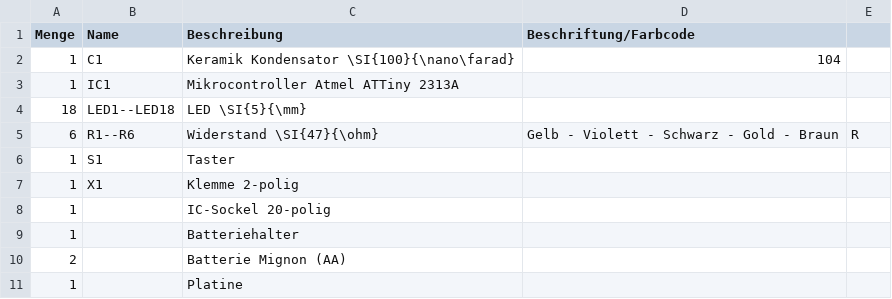
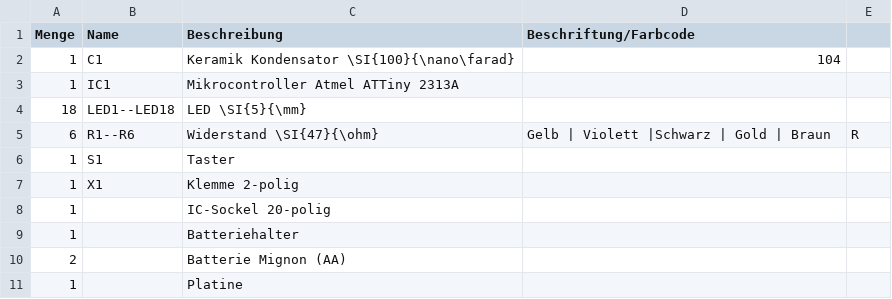
Before and after one commit to Binary-Kitchen/SolderingTutorial, a CSV file: HeartDIP/manual/configuration/de_parts.csv, drawn as a sheet.

```diff
--- a/HeartDIP/manual/configuration/de_parts.csv
+++ b/HeartDIP/manual/configuration/de_parts.csv
@@ -4,3 +4,3 @@ Menge,Name,Beschreibung,Beschriftung/Farbcode
 18,LED1--LED18,LED \SI{5}{\mm},
-6,R1--R6,Widerstand \SI{47}{\ohm},Gelb - Violett - Schwarz - Gold - Braun,R
+6,R1--R6,Widerstand \SI{47}{\ohm},Gelb | Violett |Schwarz | Gold | Braun,R
 1,S1,Taster,
```
Also changed, not shown: HeartDIP/manual/configuration/de_config.csv, HeartDIP/manual/configuration/de_steps.csv, 1 other file.
